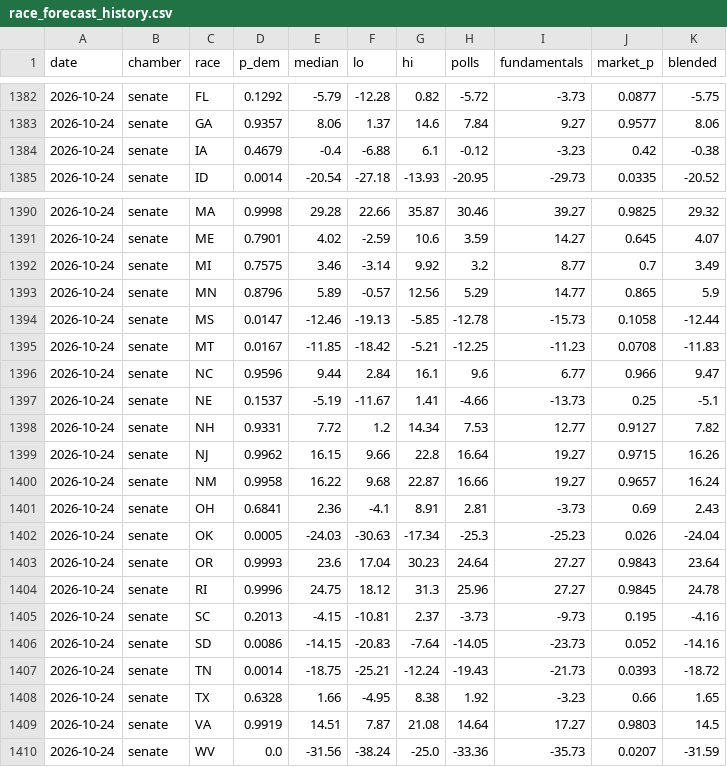
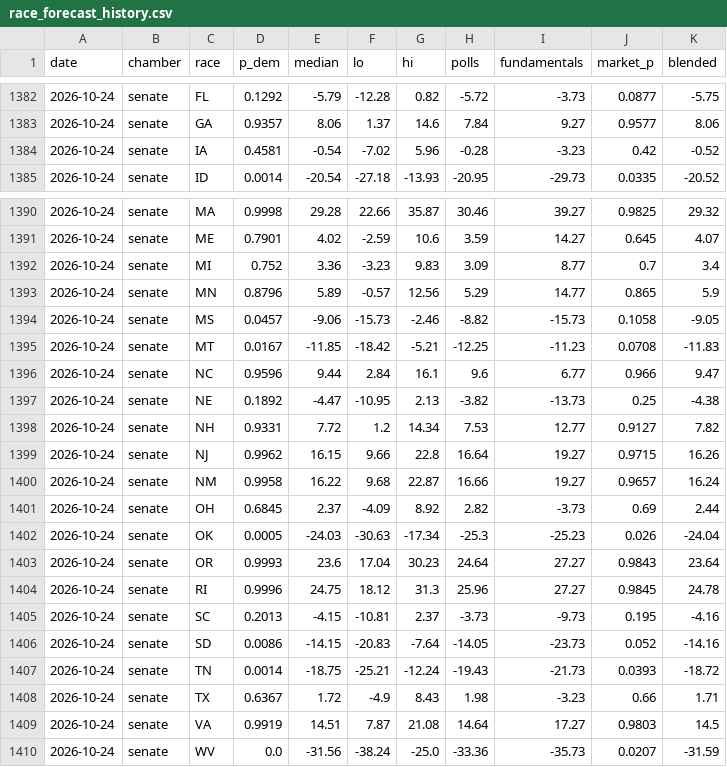
Before and after one commit to M3RK888/PolTracker, a CSV file: data/race_forecast_history.csv, drawn as a sheet; only a part is shown, gaps mark what is left out.

```diff
--- a/data/race_forecast_history.csv
+++ b/data/race_forecast_history.csv
@@ -1383,3 +1383,3 @@ date,chamber,race,p_dem,median,lo,hi,polls,fundamentals,market_p,blended
 2026-10-24,senate,GA,0.9357,8.06,1.37,14.6,7.84,9.27,0.9577,8.06
-2026-10-24,senate,IA,0.4679,-0.4,-6.88,6.1,-0.12,-3.23,0.42,-0.38
+2026-10-24,senate,IA,0.4581,-0.54,-7.02,5.96,-0.28,-3.23,0.42,-0.52
 2026-10-24,senate,ID,0.0014,-20.54,-27.18,-13.93,-20.95,-29.73,0.0335,-20.52
@@ -1391,8 +1391,8 @@ date,chamber,race,p_dem,median,lo,hi,polls,fundamentals,market_p,blended
 2026-10-24,senate,ME,0.7901,4.02,-2.59,10.6,3.59,14.27,0.645,4.07
-2026-10-24,senate,MI,0.7575,3.46,-3.14,9.92,3.2,8.77,0.7,3.49
+2026-10-24,senate,MI,0.752,3.36,-3.23,9.83,3.09,8.77,0.7,3.4
 2026-10-24,senate,MN,0.8796,5.89,-0.57,12.56,5.29,14.77,0.865,5.9
-2026-10-24,senate,MS,0.0147,-12.46,-19.13,-5.85,-12.78,-15.73,0.1058,-12.44
+2026-10-24,senate,MS,0.0457,-9.06,-15.73,-2.46,-8.82,-15.73,0.1058,-9.05
 2026-10-24,senate,MT,0.0167,-11.85,-18.42,-5.21,-12.25,-11.23,0.0708,-11.83
 2026-10-24,senate,NC,0.9596,9.44,2.84,16.1,9.6,6.77,0.966,9.47
-2026-10-24,senate,NE,0.1537,-5.19,-11.67,1.41,-4.66,-13.73,0.25,-5.1
+2026-10-24,senate,NE,0.1892,-4.47,-10.95,2.13,-3.82,-13.73,0.25,-4.38
 2026-10-24,senate,NH,0.9331,7.72,1.2,14.34,7.53,12.77,0.9127,7.82
@@ -1400,3 +1400,3 @@ date,chamber,race,p_dem,median,lo,hi,polls,fundamentals,market_p,blended
 2026-10-24,senate,NM,0.9958,16.22,9.68,22.87,16.66,19.27,0.9657,16.24
-2026-10-24,senate,OH,0.6841,2.36,-4.1,8.91,2.81,-3.73,0.69,2.43
+2026-10-24,senate,OH,0.6845,2.37,-4.09,8.92,2.82,-3.73,0.69,2.44
 2026-10-24,senate,OK,0.0005,-24.03,-30.63,-17.34,-25.3,-25.23,0.026,-24.04
@@ -1407,3 +1407,3 @@ date,chamber,race,p_dem,median,lo,hi,polls,fundamentals,market_p,blended
 2026-10-24,senate,TN,0.0014,-18.75,-25.21,-12.24,-19.43,-21.73,0.0393,-18.72
-2026-10-24,senate,TX,0.6328,1.66,-4.95,8.38,1.92,-3.23,0.66,1.65
+2026-10-24,senate,TX,0.6367,1.72,-4.9,8.43,1.98,-3.23,0.66,1.71
 2026-10-24,senate,VA,0.9919,14.51,7.87,21.08,14.64,17.27,0.9803,14.5
```
Also changed, not shown: data/forecast_history.csv, data/senate_2026_polls.csv, 4 other files.
